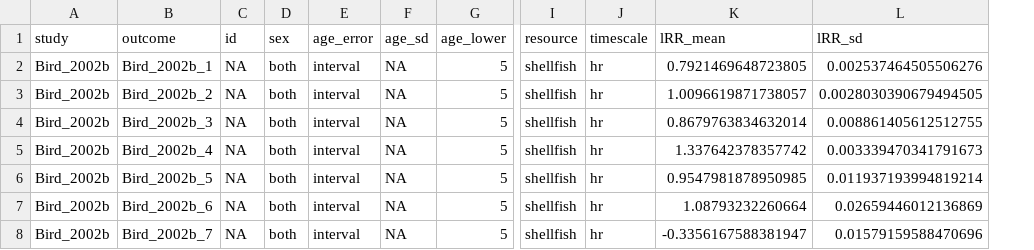
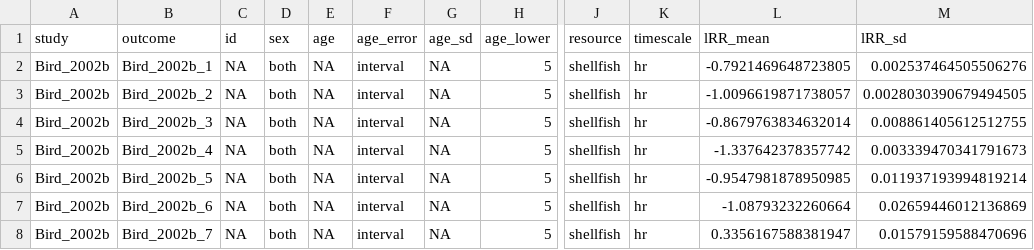
Before and after one commit to erik-ringen/cfr, a CSV file: paper_data/Bird_2002b/1/data_Bird_2002b_1.csv, drawn as a sheet; only a part is shown, gaps mark what is left out; addresses are those after the commit; the diff names each change by its address in the sheet, - before the commit and + after, or states it on an @@ line.

```diff
--- a/paper_data/Bird_2002b/1/data_Bird_2002b_1.csv
+++ b/paper_data/Bird_2002b/1/data_Bird_2002b_1.csv
+column E (age), rows 2-8: all NA
-L2 (lRR_mean): 0.7921469648723805
+L2 (lRR_mean): -0.7921469648723805
-L3 (lRR_mean): 1.0096619871738057
+L3 (lRR_mean): -1.0096619871738057
-L4 (lRR_mean): 0.8679763834632014
+L4 (lRR_mean): -0.8679763834632014
-L5 (lRR_mean): 1.337642378357742
+L5 (lRR_mean): -1.337642378357742
-L6 (lRR_mean): 0.9547981878950985
+L6 (lRR_mean): -0.9547981878950985
-L7 (lRR_mean): 1.08793232260664
+L7 (lRR_mean): -1.08793232260664
-L8 (lRR_mean): -0.3356167588381947
+L8 (lRR_mean): 0.3356167588381947
```
Also changed, not shown: 5 other files.
